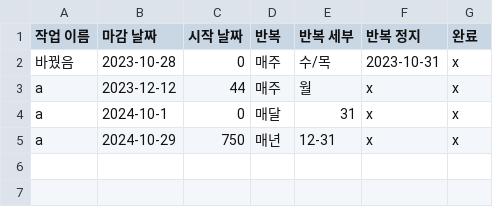
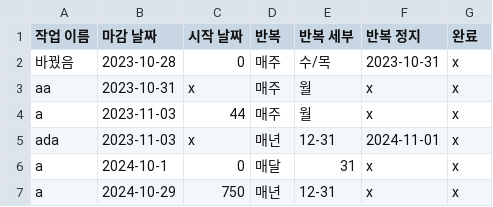
Before and after one commit to jhmin-kk99/-A04, a CSV file: resource/TodoList_Datas.csv, drawn as a sheet.

```diff
--- a/resource/TodoList_Datas.csv
+++ b/resource/TodoList_Datas.csv
@@ -2,3 +2,5 @@
 바꿨음,2023-10-28,0,매주,수/목,2023-10-31,x
-a,2023-12-12,44,매주,월,x,x
+aa,2023-10-31,x,매주,월,x,x
+a,2023-11-03,44,매주,월,x,x
+ada,2023-11-03,x,매년,12-31,2024-11-01,x
 a,2024-10-1,0,매달,31,x,x
```
